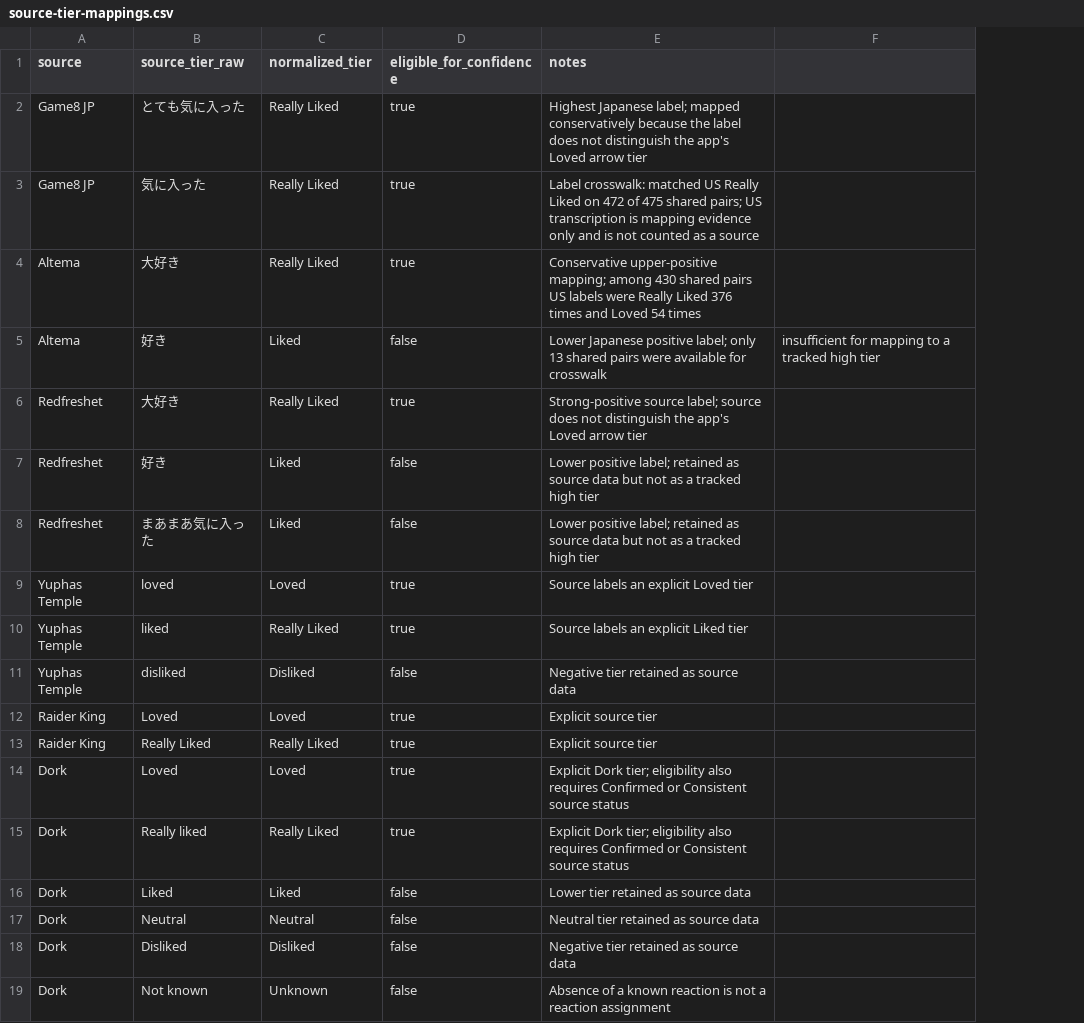
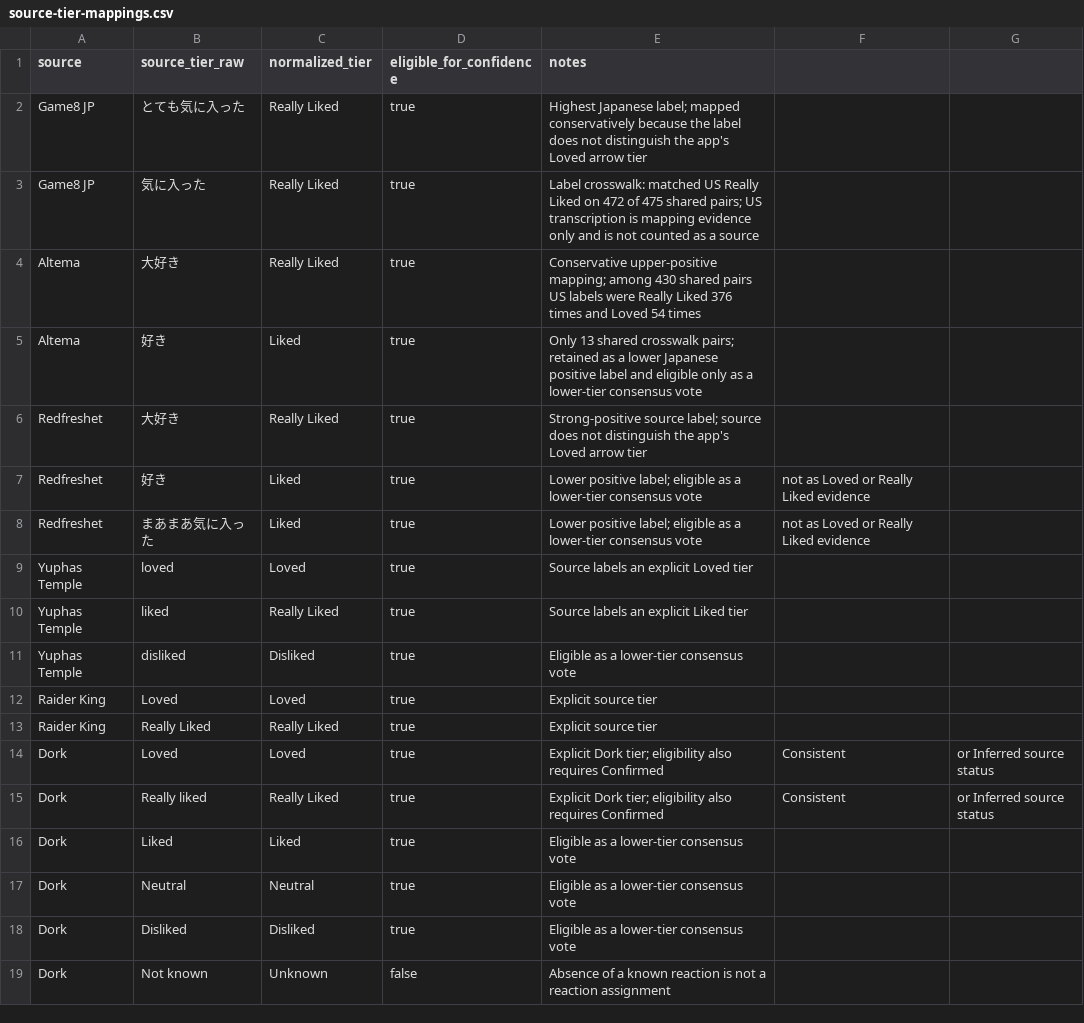
Before and after one commit to kkudose/fire-emblem-fortunes-weave, a CSV file: data/source-tier-mappings.csv, drawn as a sheet; removed rows and columns are numbered as before the commit, all else as after; the diff names each change by its address in the sheet, - before the commit and + after, or states it on an @@ line.

Commit message:
Apply source tier consensus rules

```diff
--- a/data/source-tier-mappings.csv
+++ b/data/source-tier-mappings.csv
-column F, row 5: insufficient for mapping to a tracked high tier
+column F, rows 7-15: not as Loved or Really Liked evidence | not as Loved or Really Liked evidence |  |  |  |  |  | Consistent | Consistent
+column G, rows 14-15: or Inferred source status | or Inferred source status
-D5 (eligible_for_confidence): false
+D5 (eligible_for_confidence): true
-E5 (notes): Lower Japanese positive label; only 13 shared pairs were available for crosswalk
+E5 (notes): Only 13 shared crosswalk pairs; retained as a lower Japanese positive label and eligible only as a lower-tier consensus vote
-D7:D8 (eligible_for_confidence): false
+D7:D8 (eligible_for_confidence): true
-E7:E8 (notes): …positive label; retained as source data but not as a tracked high tier
+E7:E8 (notes): …positive label; eligible as a lower-tier consensus vote
-D11 (eligible_for_confidence): false
+D11 (eligible_for_confidence): true
-E11 (notes): Negative tier retained as source data
+E11 (notes): Eligible as a lower-tier consensus vote
-E14:E15 (notes): …requires Confirmed or Consistent source status
+E14:E15 (notes): …requires Confirmed
-D16:D18 (eligible_for_confidence): false
+D16:D18 (eligible_for_confidence): true
-E16 (notes): Lower tier retained as source data
+E16 (notes): Eligible as a lower-tier consensus vote
-E17 (notes): Neutral tier retained as source data
+E17 (notes): Eligible as a lower-tier consensus vote
-E18 (notes): Negative tier retained as source data
+E18 (notes): Eligible as a lower-tier consensus vote
```
Also changed, not shown: 7 other files.
